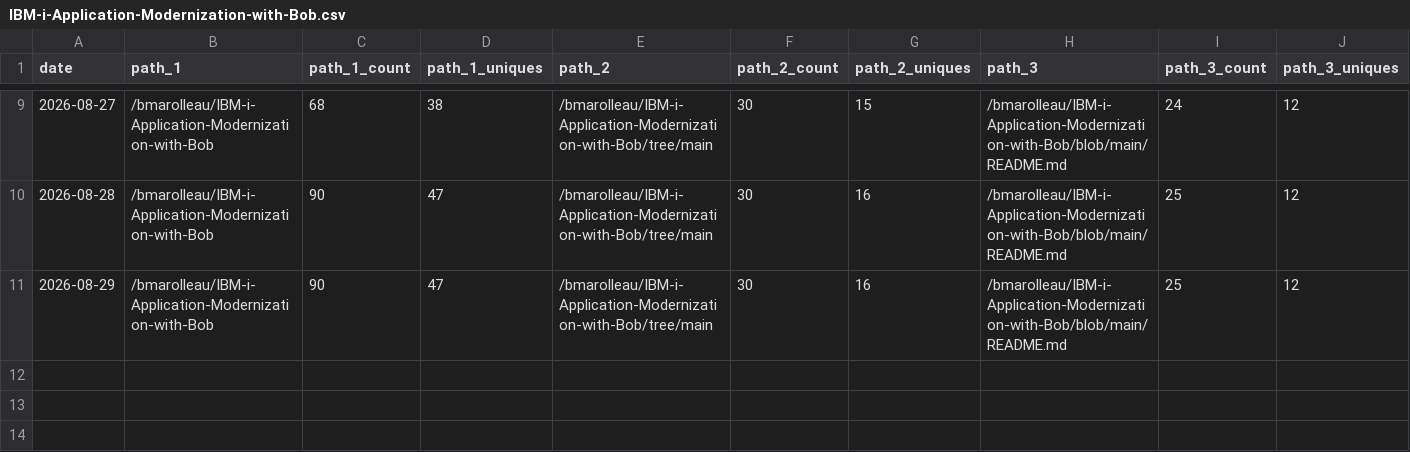
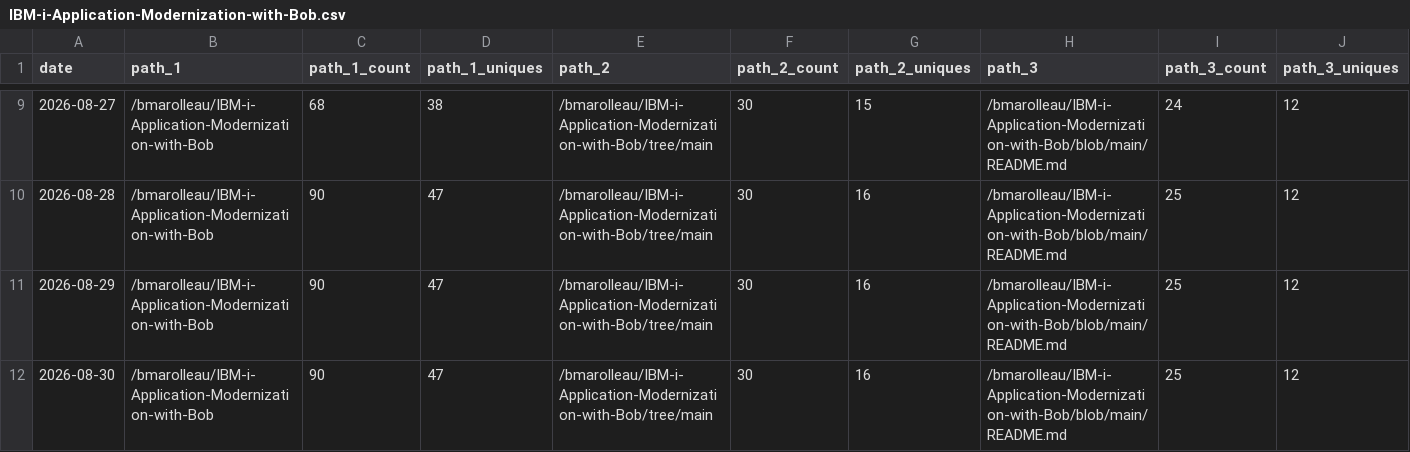
Before and after one commit to bmarolleau/github-repo-traffic-stats, a CSV file: data/github_paths/IBM-i-Application-Modernization-with-Bob.csv, drawn as a sheet; only a part is shown, gaps mark what is left out; rows hold the shown columns only; the diff names each change by its address in the sheet, - before the commit and + after, or states it on an @@ line.

Commit message:
data update

```diff
--- a/data/github_paths/IBM-i-Application-Modernization-with-Bob.csv
+++ b/data/github_paths/IBM-i-Application-Modernization-with-Bob.csv
+row 12: 2026-08-30 | /bmarolleau/IBM-i-Application-Modernization-with-Bob | 90 | 47 | /bmarolleau/IBM-i-Application-Modernization-with-Bob/tree/main | 30 | 16 | /bmarolleau/IBM-i-Application-Modernization-with-Bob/blob/main/README.md | 25 | 12
```
Also changed, not shown: data/github_paths/firstdemo-scikitlearn-ibmi.csv, data/github_paths/flight400-demo.csv, 14 other files.
